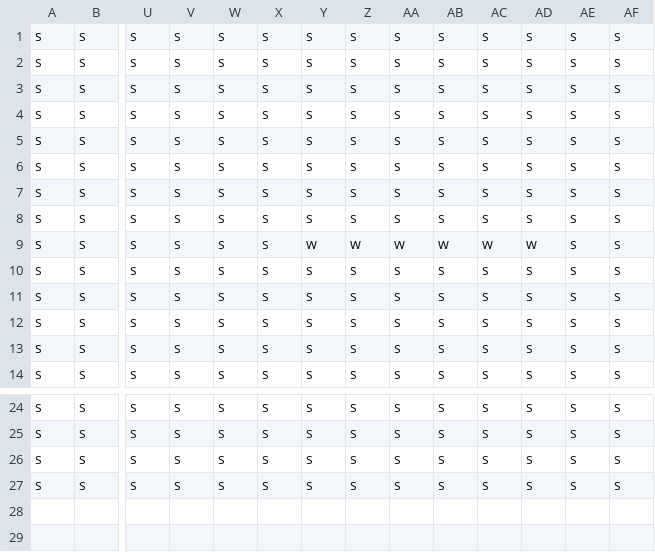
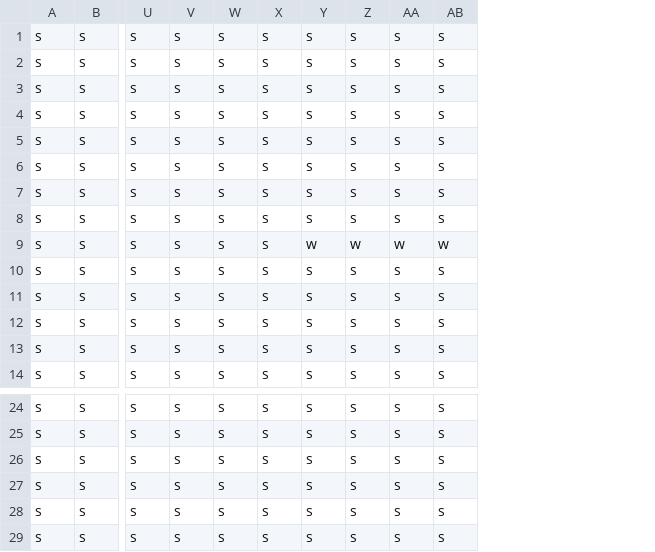
Before and after one commit to csb6/squad-tactical-game, a CSV file: lib/ui/levels/island2.csv, drawn as a sheet; only a part is shown, gaps mark what is left out; removed rows and columns are numbered as before the commit, all else as after; rows hold the shown columns only; the diff names each change by its address in the sheet, - before the commit and + after, or states it on an @@ line.

Commit message:
Shifted to canvas-based tile system from button-based
island2 size reformatted to fit canvas
@style replaced with @image for FieldSpace
@image contains the constant for that object's PhotoImage

```diff
--- a/lib/ui/levels/island2.csv
+++ b/lib/ui/levels/island2.csv
-column AC, rows 1-14: s | s | s | s | s | s | s | s | w | s | s | s | s | s; rows 24-27: all s
-column AD, rows 1-14: s | s | s | s | s | s | s | s | w | s | s | s | s | s; rows 24-27: all s
-column AE, rows 1-14: all s; rows 24-27: all s
-column AF, rows 1-14: all s; rows 24-27: all s
+row 28: s | s | s | s | s | s | s | s | s | s
+row 29: s | s | s | s | s | s | s | s | s | s
```
Also changed, not shown: 7 other files.
